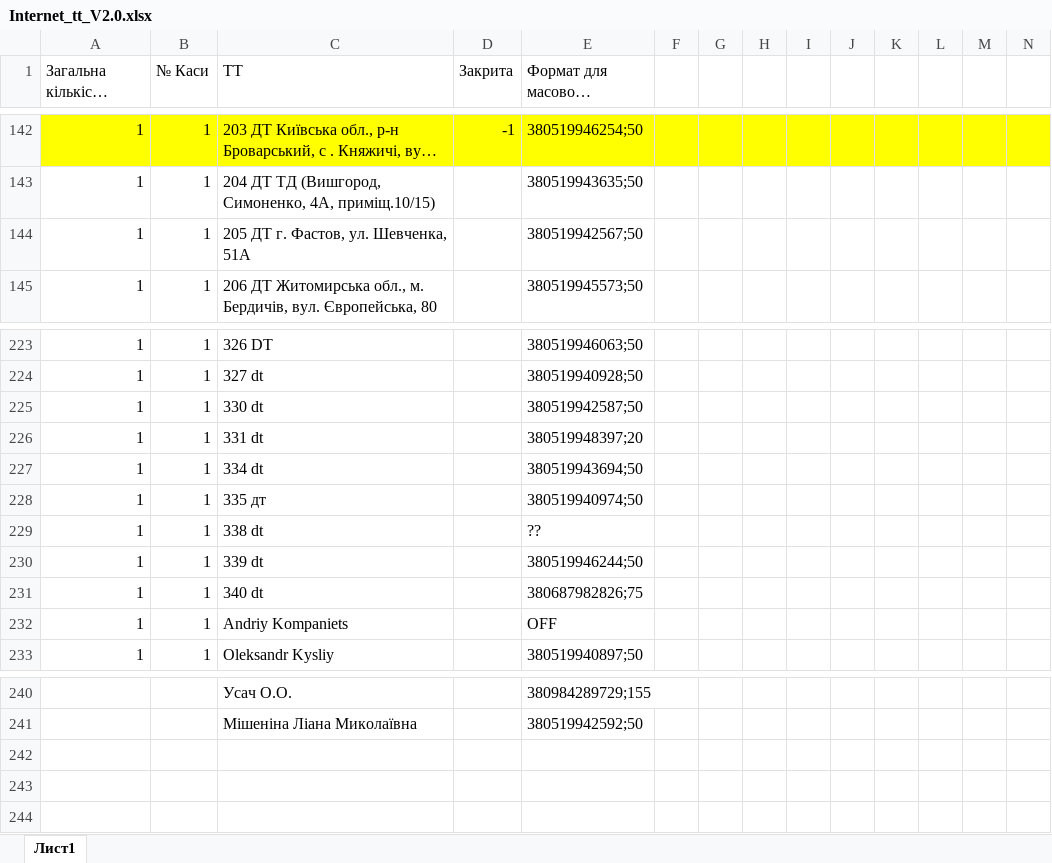
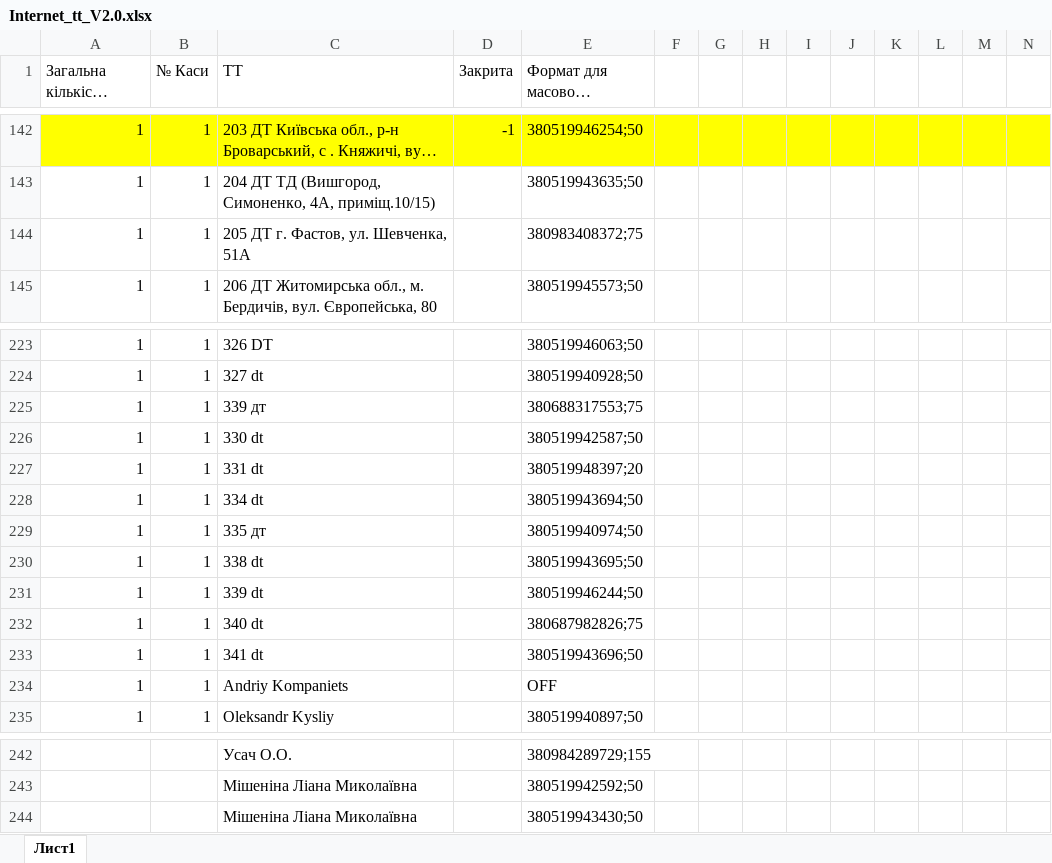
Before and after one commit to Andriyash/GitHub, an Excel workbook: Internet_tt_V2.0.xlsx, sheet Лист1, drawn as a sheet; only a part is shown, gaps mark what is left out; long unchanged cells end in …; values as stored, in another font and other column widths than the file's, no borders; addresses are those after the commit; rows hold the shown columns only; the diff names each change by its address in the sheet, - before the commit and + after, or states it on an @@ line.

Commit message:
Update
Оновив номери

```diff
--- a/Internet_tt_V2.0.xlsx (sheet Лист1)
+++ b/Internet_tt_V2.0.xlsx (sheet Лист1)
-E144 (Формат для масового поповнення): 380519942567;50
+E144 (Формат для масового поповнення): 380983408372;75
+row 225: 1 | 1 | 339 дт |  | 380688317553;75
-E230 (Формат для масового поповнення): ??
+E230 (Формат для масового поповнення): 380519943695;50
+row 233: 1 | 1 | 341 dt |  | 380519943696;50
+row 244:  |  | Мішеніна Ліана Миколаївна |  | 380519943430;50
```
